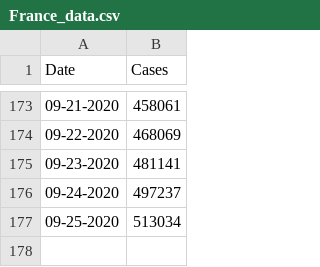
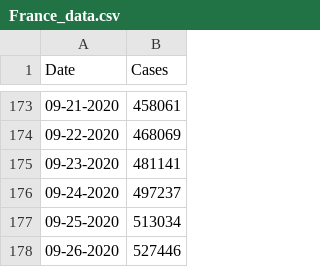
Before and after one commit to CleHou/COVID-19-Data-Analysis-Project, a CSV file: 01-Graph/France_data.csv, drawn as a sheet; only a part is shown, gaps mark what is left out; the diff names each change by its address in the sheet, - before the commit and + after, or states it on an @@ line.

Commit message:
Update France_data.csv

```diff
--- a/01-Graph/France_data.csv
+++ b/01-Graph/France_data.csv
+row 178: 09-26-2020 | 527446
```
